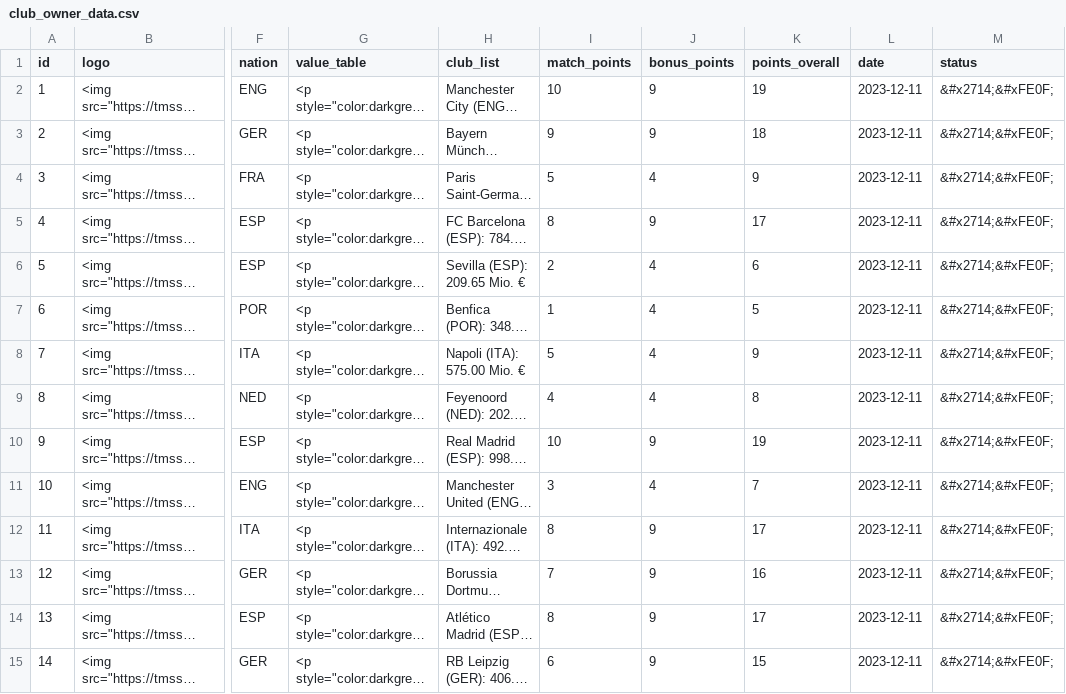
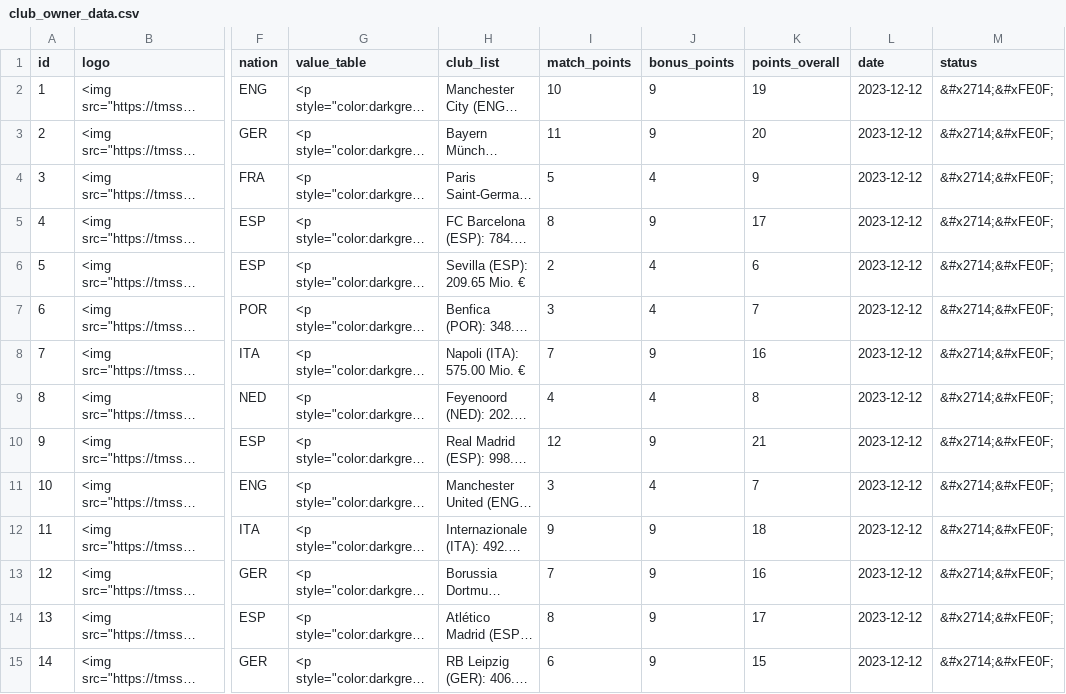
Before and after one commit to swissfootdata/UEFA_Rankings, a CSV file: Output/club_owner_data.csv, drawn as a sheet; only a part is shown, gaps mark what is left out; long unchanged cells end in …; the diff covers the shown part only; the diff names each change by its address in the sheet, - before the commit and + after, or states it on an @@ line.

```diff
--- a/Output/club_owner_data.csv
+++ b/Output/club_owner_data.csv
-L2:L15 (date): 2023-12-11
+L2:L15 (date): 2023-12-12
-I3 (match_points): 9
+I3 (match_points): 11
-K3 (points_overall): 18
+K3 (points_overall): 20
-I7 (match_points): 1
+I7 (match_points): 3
-K7 (points_overall): 5
+K7 (points_overall): 7
-I8 (match_points): 5
+I8 (match_points): 7
-J8 (bonus_points): 4
+J8 (bonus_points): 9
-K8 (points_overall): 9
+K8 (points_overall): 16
-I10 (match_points): 10
+I10 (match_points): 12
-K10 (points_overall): 19
+K10 (points_overall): 21
-I12 (match_points): 8
+I12 (match_points): 9
-K12 (points_overall): 17
+K12 (points_overall): 18
```
Also changed, not shown: 93 edited cells elsewhere in this file, Output/efficiency_clubs.csv, Output/owner_overview.csv, 4 other files.
